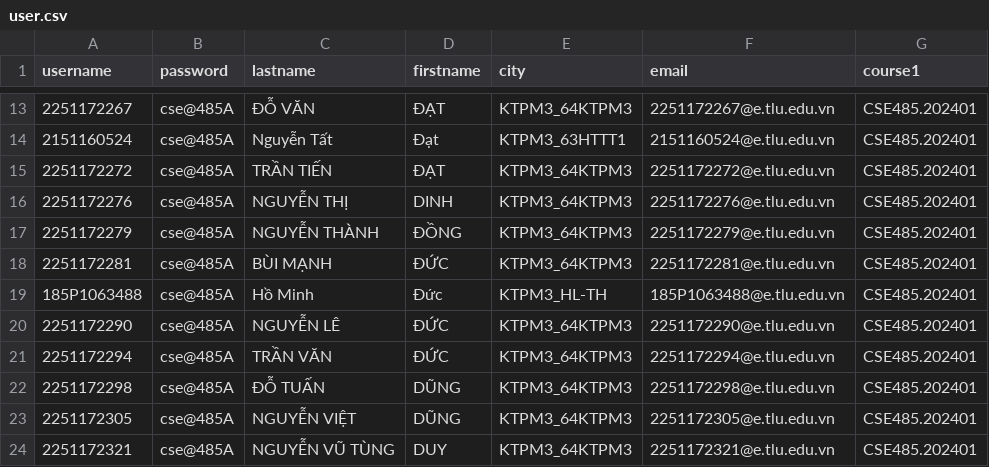
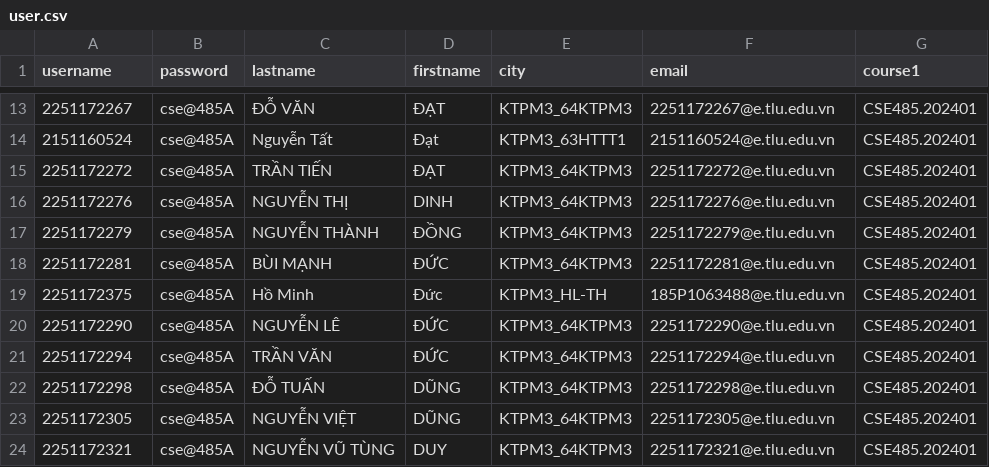
Before and after one commit to Xuanhuy1709/Cong_Nghe_Web, a CSV file: BTTH/BTTH1/cau3/user.csv, drawn as a sheet; only a part is shown, gaps mark what is left out.

Commit message:
Add sql btth

```diff
--- a/BTTH/BTTH1/cau3/user.csv
+++ b/BTTH/BTTH1/cau3/user.csv
@@ -18,3 +18,3 @@
 2251172281,cse@485A,BÙI MẠNH,ĐỨC,KTPM3_64KTPM3,2251172281@e.tlu.edu.vn,CSE485.202401
-185P1063488,cse@485A,Hồ Minh,Đức,KTPM3_HL-TH,185P1063488@e.tlu.edu.vn,CSE485.202401
+2251172375,cse@485A,Hồ Minh,Đức,KTPM3_HL-TH,185P1063488@e.tlu.edu.vn,CSE485.202401
 2251172290,cse@485A,NGUYỄN LÊ,ĐỨC,KTPM3_64KTPM3,2251172290@e.tlu.edu.vn,CSE485.202401
```
Also changed, not shown: 26 other files.
